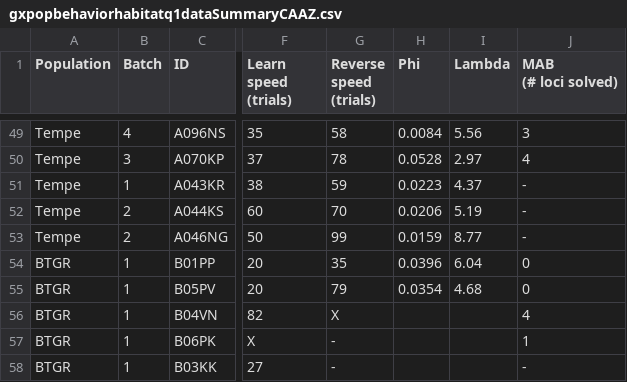
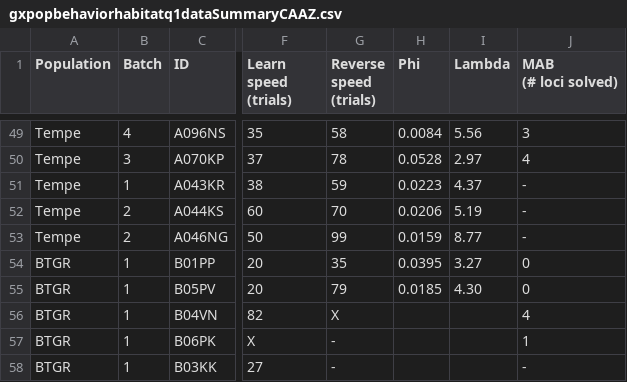
Before and after one commit to corinalogan/grackles, a CSV file: Files/Preregistrations/gxpopbehaviorhabitatq1dataSummaryCAAZ.csv, drawn as a sheet; only a part is shown, gaps mark what is left out; the diff names each change by its address in the sheet, - before the commit and + after, or states it on an @@ line.

Commit message:
added BTGR phis and lambdas to data sheet

```diff
--- a/Files/Preregistrations/gxpopbehaviorhabitatq1dataSummaryCAAZ.csv
+++ b/Files/Preregistrations/gxpopbehaviorhabitatq1dataSummaryCAAZ.csv
-H54 (Phi): 0.0396
+H54 (Phi): 0.0395
-I54 (Lambda): 6.04
+I54 (Lambda): 3.27
-H55 (Phi): 0.0354
+H55 (Phi): 0.0185
-I55 (Lambda): 4.68
+I55 (Lambda): 4.30
```
